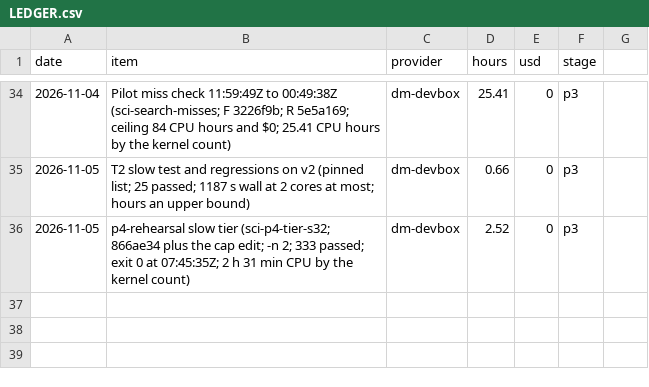
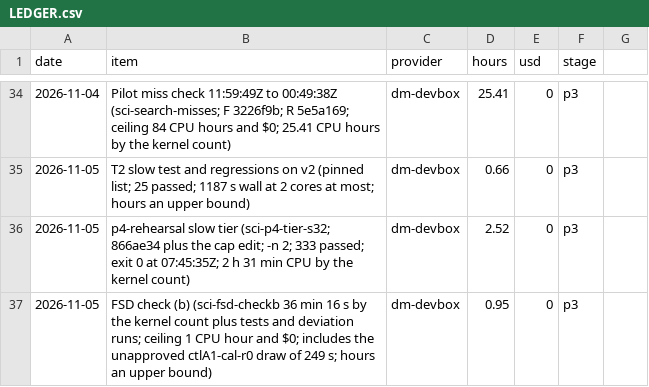
Before and after one commit to ebinezer-rajaram/sciagent, a CSV file: docs/v2/LEDGER.csv, drawn as a sheet; only a part is shown, gaps mark what is left out.

Commit message:
Check (b): unapproved ctlA1-cal-r0 draw during testing recorded; LEDGER row

```diff
--- a/docs/v2/LEDGER.csv
+++ b/docs/v2/LEDGER.csv
@@ -36 +36,2 @@ date,item,provider,hours,usd,stage
 2026-11-05,p4-rehearsal slow tier (sci-p4-tier-s32; 866ae34 plus the cap edit; -n 2; 333 passed; exit 0 at 07:45:35Z; 2 h 31 min CPU by the kernel count),dm-devbox,2.52,0,p3
+2026-11-05,FSD check (b) (sci-fsd-checkb 36 min 16 s by the kernel count plus tests and deviation runs; ceiling 1 CPU hour and $0; includes the unapproved ctlA1-cal-r0 draw of 249 s; hours an upper bound),dm-devbox,0.95,0,p3
```
Also changed, not shown: 1 other file.
